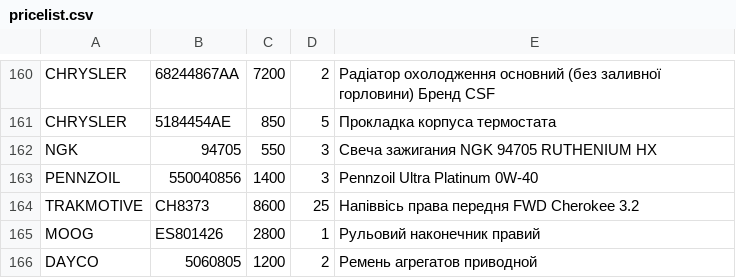
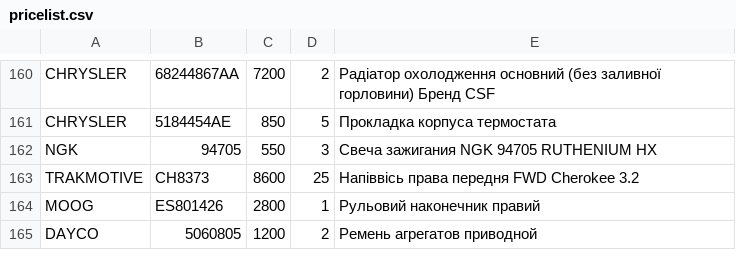
Before and after one commit to xvalikan/avtopro-pricelist, a CSV file: pricelist.csv, drawn as a sheet; only a part is shown, gaps mark what is left out.

```diff
--- a/pricelist.csv
+++ b/pricelist.csv
@@ -162,3 +162,2 @@ CHRYSLER;5184454AE;850;5;Прокладка корпуса термостата
 NGK;94705;550;3;Свеча зажигания NGK 94705 RUTHENIUM HX
-PENNZOIL;550040856;1400;3;Pennzoil Ultra Platinum 0W-40
 TRAKMOTIVE;CH8373;8600;25;Напіввісь права передня FWD Cherokee 3.2
```
